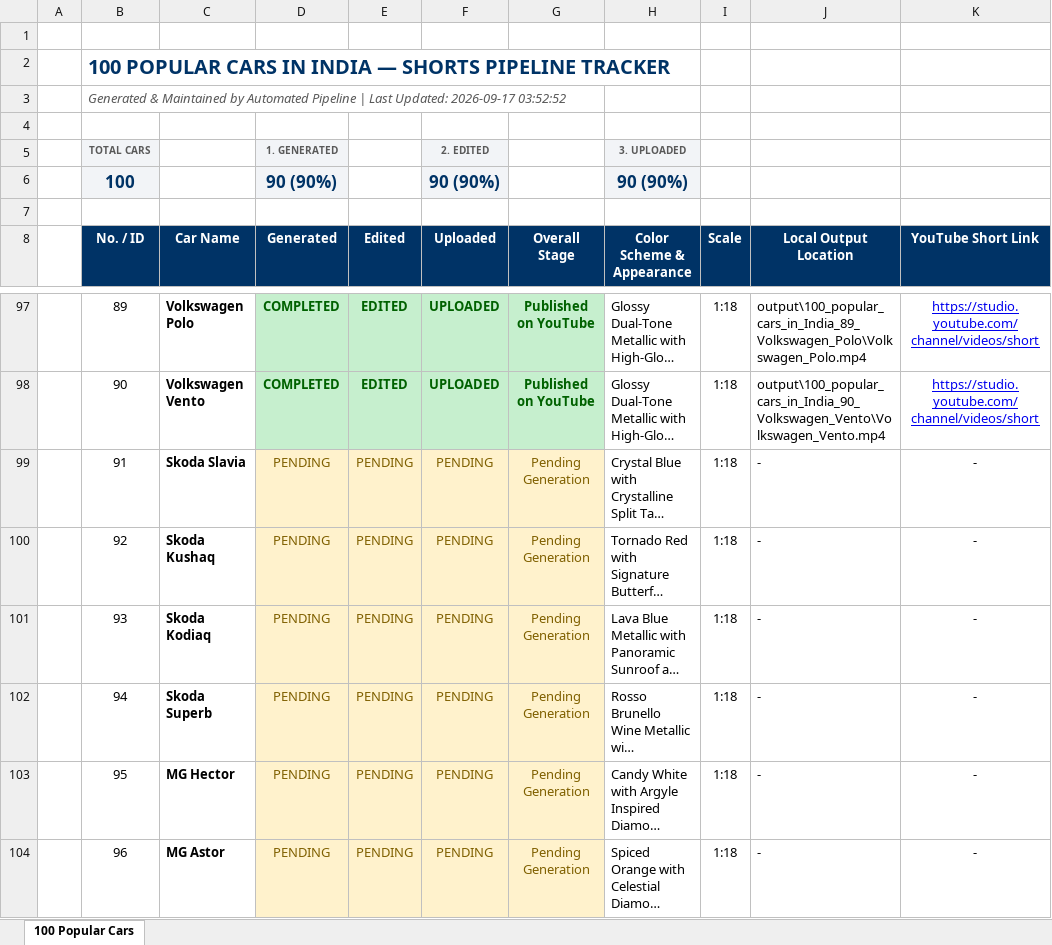
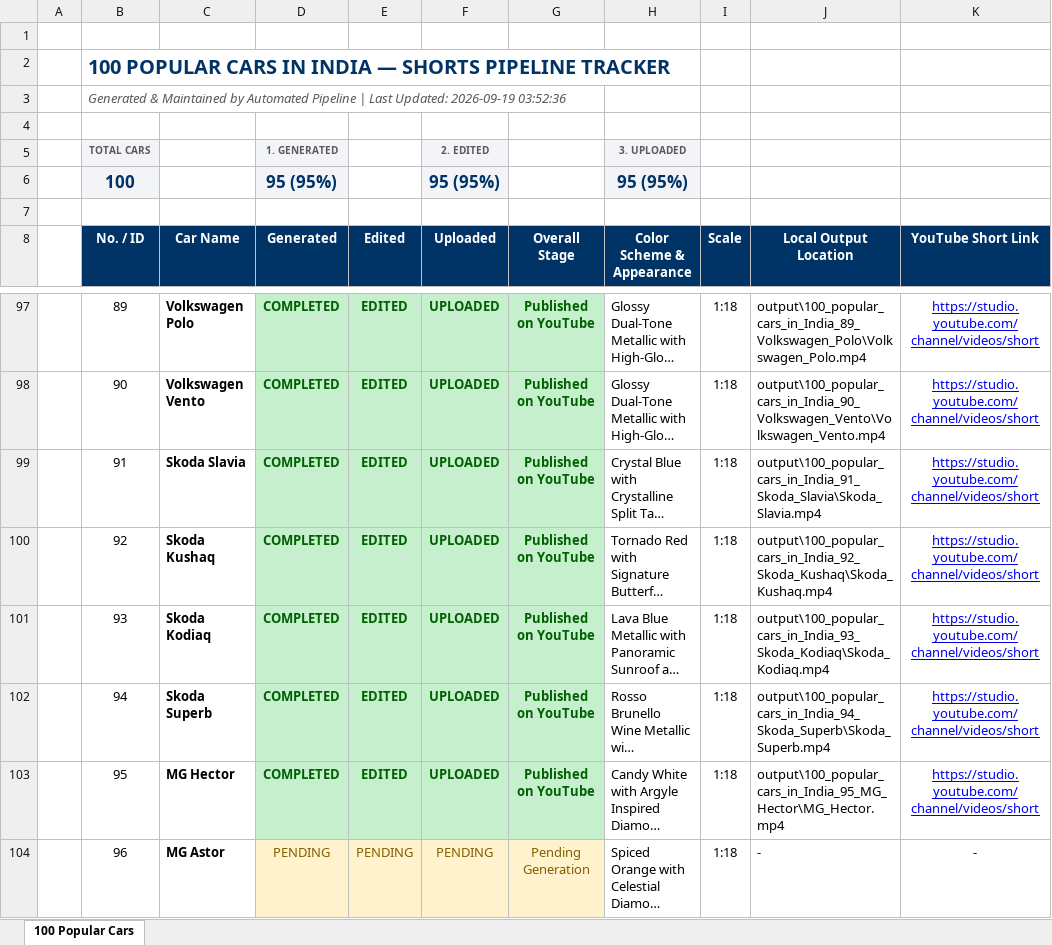
Before and after one commit to Manas8795/yt-shorts-automation, an Excel workbook: 100_popular_cars_tracker.xlsx, sheet 100 Popular Cars, drawn as a sheet; only a part is shown, gaps mark what is left out; long unchanged cells end in …; values as stored, in another font and other column widths than the file's, no borders; the diff names each change by its address in the sheet, - before the commit and + after, or states it on an @@ line.

```diff
--- a/100_popular_cars_tracker.xlsx (sheet 100 Popular Cars)
+++ b/100_popular_cars_tracker.xlsx (sheet 100 Popular Cars)
-B3 (No. / ID): …Last Updated: 2026-09-17 03:52:52
+B3 (No. / ID): …Last Updated: 2026-09-19 03:52:36
-D6 (Generated): 90 (90%)
+D6 (Generated): 95 (95%)
-F6 (Uploaded): 90 (90%)
+F6 (Uploaded): 95 (95%)
-H6 (Color Scheme & Appearance): 90 (90%)
+H6 (Color Scheme & Appearance): 95 (95%)
-D99:D103 (Generated): PENDING
+D99:D103 (Generated): COMPLETED
@@ D99:G103 fill: #FFF2CC → #C6EFCE, bold: off → on, text colour: #7F6000 → #006100 @@
-E99:E103 (Edited): PENDING
+E99:E103 (Edited): EDITED
-F99:F103 (Uploaded): PENDING
+F99:F103 (Uploaded): UPLOADED
-G99:G103 (Overall Stage): Pending Generation
+G99:G103 (Overall Stage): Published on YouTube
-J99 (Local Output Location): -
+J99 (Local Output Location): output\100_popular_cars_in_India_91_Skoda_Slavia\Skoda_Slavia.mp4
-K99:K103 (YouTube Short Link): -
+K99:K103 (YouTube Short Link): https://studio.youtube.com/channel/videos/short
@@ K99:K103 underline: off → on, text colour: black → #0000EE @@
-J100 (Local Output Location): -
+J100 (Local Output Location): output\100_popular_cars_in_India_92_Skoda_Kushaq\Skoda_Kushaq.mp4
-J101 (Local Output Location): -
+J101 (Local Output Location): output\100_popular_cars_in_India_93_Skoda_Kodiaq\Skoda_Kodiaq.mp4
-J102 (Local Output Location): -
+J102 (Local Output Location): output\100_popular_cars_in_India_94_Skoda_Superb\Skoda_Superb.mp4
-J103 (Local Output Location): -
+J103 (Local Output Location): output\100_popular_cars_in_India_95_MG_Hector\MG_Hector.mp4
```
Also changed, not shown: master_vehicles_tracker.xlsx, video-editor/editor_tracker.xlsx, 8 other files.
